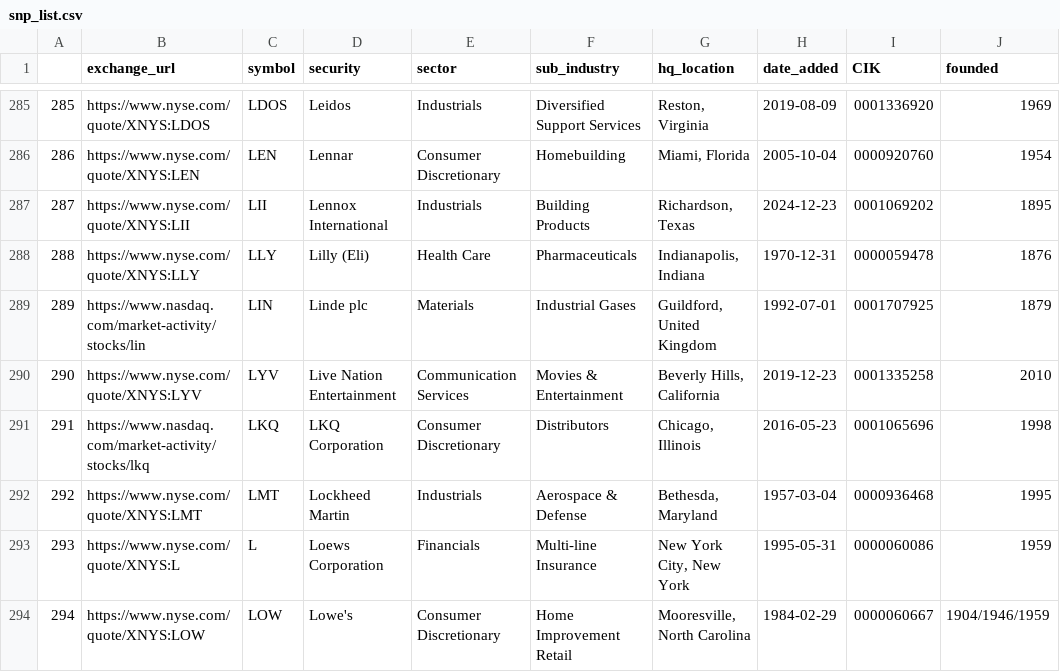
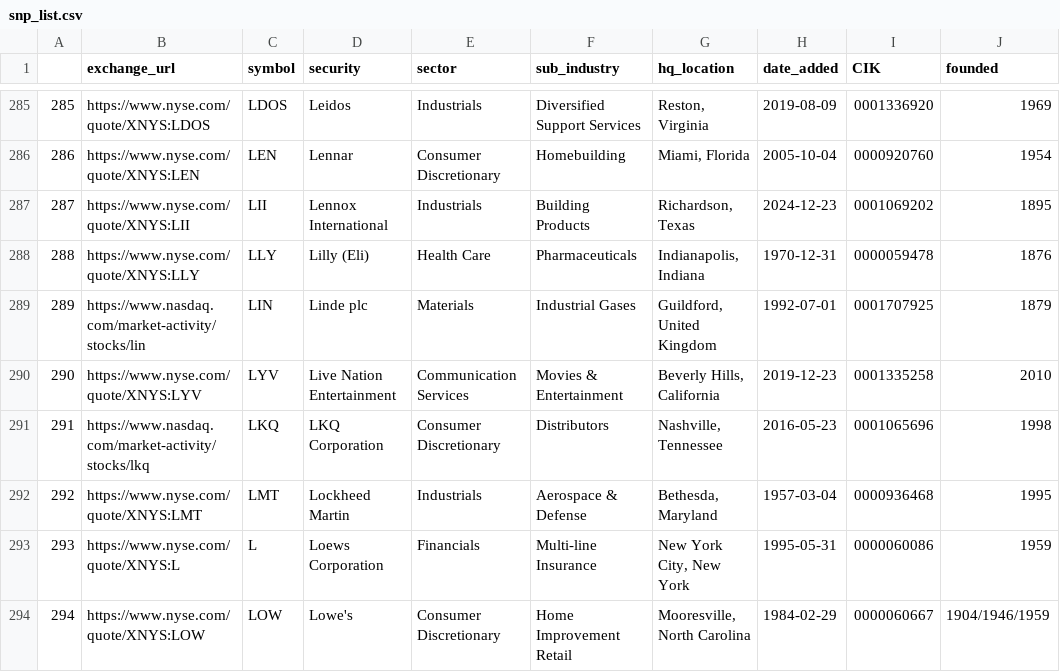
Before and after one commit to Robert-Shonk/SnP, a CSV file: data/csv/snp_list.csv, drawn as a sheet; only a part is shown, gaps mark what is left out; the diff covers the shown part only; the diff names each change by its address in the sheet, - before the commit and + after, or states it on an @@ line.

```diff
--- a/data/csv/snp_list.csv
+++ b/data/csv/snp_list.csv
@@ column A renumbered between rows 42 and 397 @@
-G291 (hq_location): Chicago, Illinois
+G291 (hq_location): Nashville, Tennessee
```
Also changed, not shown: 3 added rows, 3 removed rows and 6 edited cells elsewhere in this file, data/csv/30days.csv, 1 other file.
